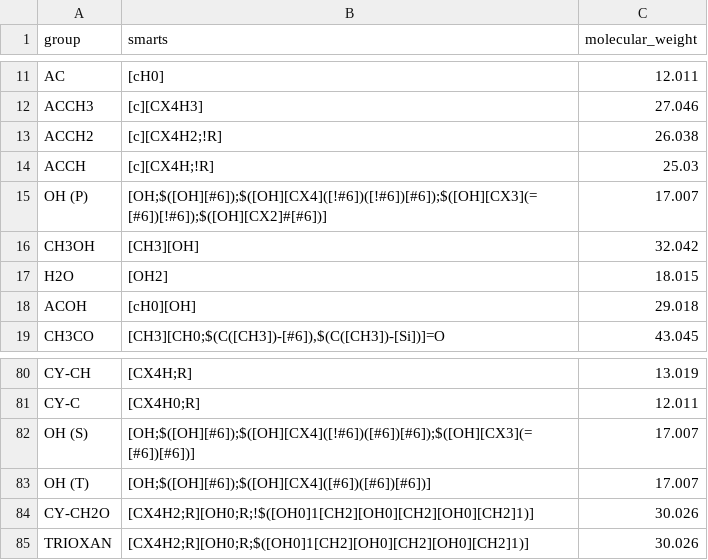
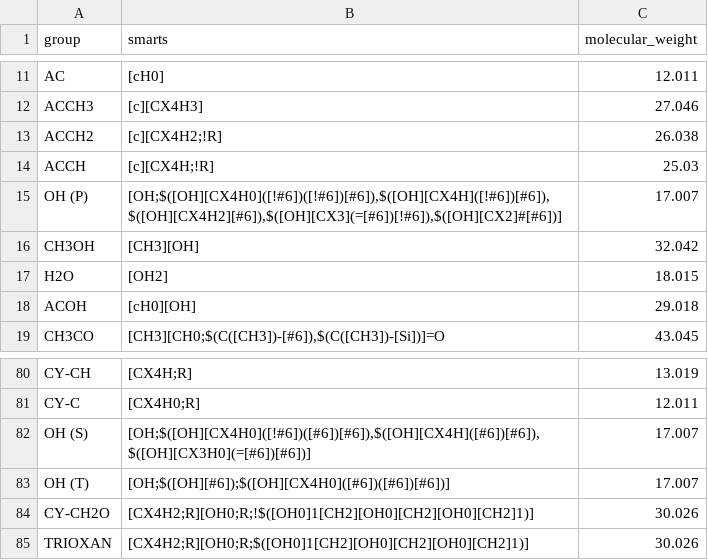
Before and after one commit to ipqa-research/ugropy, a CSV file: ugropy/groupscsv/dortmund/dortmund_subgroups.csv, drawn as a sheet; only a part is shown, gaps mark what is left out.

Commit message:
Keep testing dortmund - alcohols, i leave an example to keep adding tests

```diff
--- a/ugropy/groupscsv/dortmund/dortmund_subgroups.csv
+++ b/ugropy/groupscsv/dortmund/dortmund_subgroups.csv
@@ -14,3 +14,3 @@ ACCH2|[c][CX4H2;!R]|26.038
 ACCH|[c][CX4H;!R]|25.03
-OH (P)|[OH;$([OH][#6]);$([OH][CX4]([!#6])([!#6])[#6]);$([OH][CX3](=[#6])[!#6]);$([OH][CX2]#[#6])]|17.007
+OH (P)|[OH;$([OH][CX4H0]([!#6])([!#6])[#6]),$([OH][CX4H]([!#6])[#6]),$([OH][CX4H2][#6]),$([OH][CX3](=[#6])[!#6]),$([OH][CX2]#[#6])]|17.007
 CH3OH|[CH3][OH]|32.042
@@ -81,4 +81,4 @@ CY-CH|[CX4H;R]|13.019
 CY-C|[CX4H0;R]|12.011
-OH (S)|[OH;$([OH][#6]);$([OH][CX4]([!#6])([#6])[#6]);$([OH][CX3](=[#6])[#6])]|17.007
-OH (T)|[OH;$([OH][#6]);$([OH][CX4]([#6])([#6])[#6])]|17.007
+OH (S)|[OH;$([OH][CX4H0]([!#6])([#6])[#6]),$([OH][CX4H]([#6])[#6]),$([OH][CX3H0](=[#6])[#6])]|17.007
+OH (T)|[OH;$([OH][#6]);$([OH][CX4H0]([#6])([#6])[#6])]|17.007
 CY-CH2O|[CX4H2;R][OH0;R;!$([OH0]1[CH2][OH0][CH2][OH0][CH2]1)]|30.026
```
Also changed, not shown: 5 other files.
